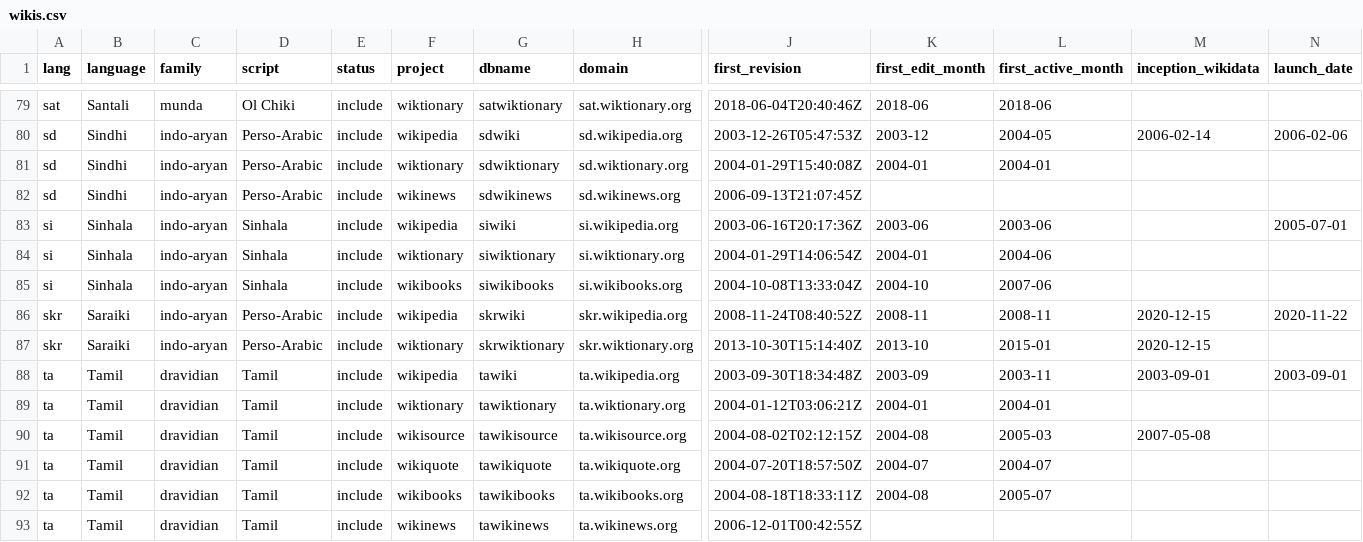
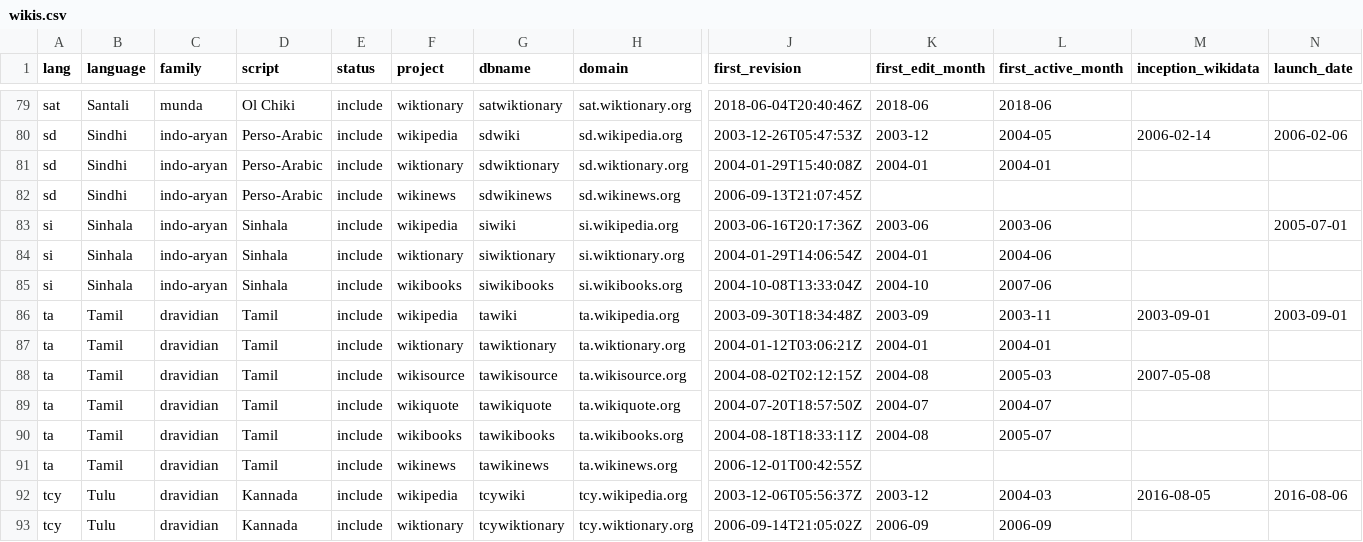
Before and after one commit to santhoshtr/state-of-indic-language-wikis-2026, a CSV file: data/wikis.csv, drawn as a sheet; only a part is shown, gaps mark what is left out; the shorter side is filled out with more unchanged rows; rows hold the shown columns only; the diff names each change by its address in the sheet, - before the commit and + after, or states it on an @@ line.

```diff
--- a/data/wikis.csv
+++ b/data/wikis.csv
-row 86: skr | Saraiki | indo-aryan | Perso-Arabic | include | wikipedia | skrwiki | skr.wikipedia.org | 2008-11-24T08:40:52Z | 2008-11 | 2008-11 | 2020-12-15 | 2020-11-22
-row 87: skr | Saraiki | indo-aryan | Perso-Arabic | include | wiktionary | skrwiktionary | skr.wiktionary.org | 2013-10-30T15:14:40Z | 2013-10 | 2015-01 | 2020-12-15
```
Also changed, not shown: data/snapshot.csv, 3 other files.
